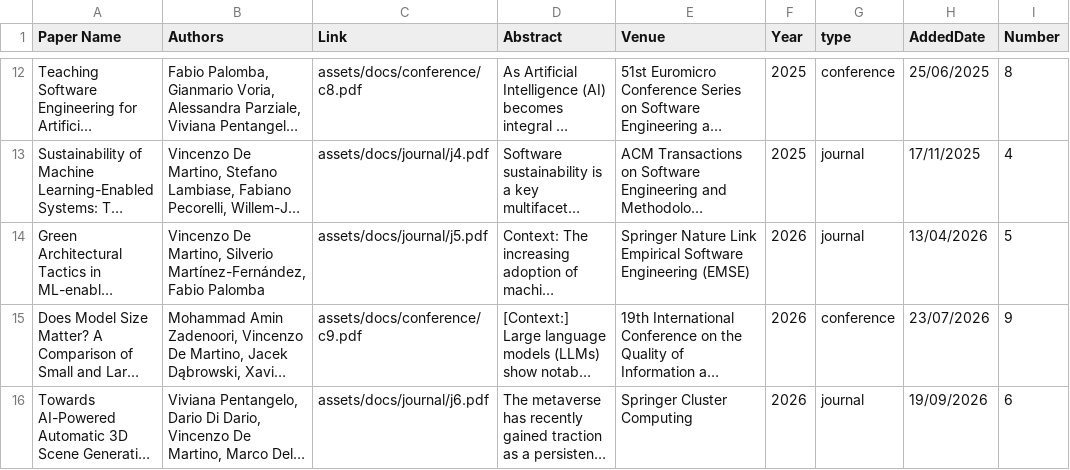
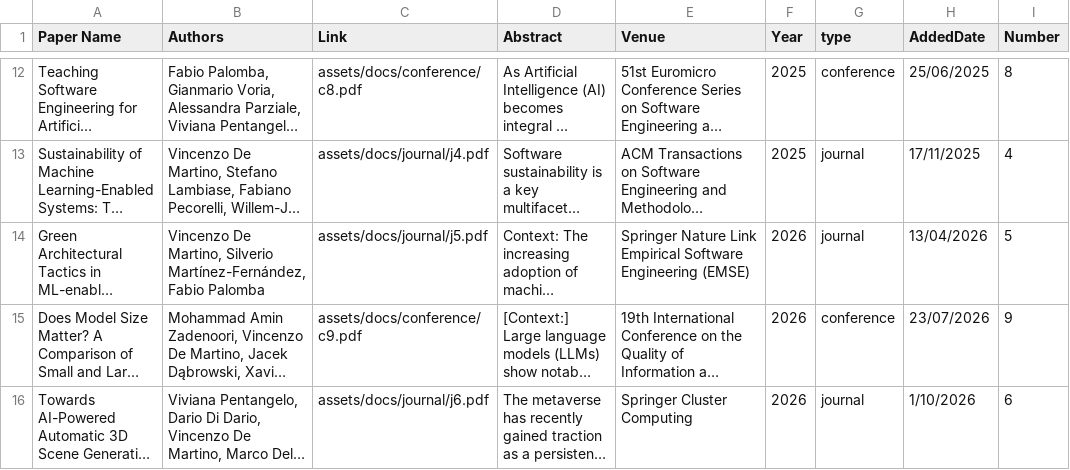
Before and after one commit to kenz097/kenz097.github.io, a CSV file: Article.csv, drawn as a sheet; only a part is shown, gaps mark what is left out; long unchanged cells end in …; the diff names each change by its address in the sheet, - before the commit and + after, or states it on an @@ line.

```diff
--- a/Article.csv
+++ b/Article.csv
-H16 (AddedDate): 19/09/2026
+H16 (AddedDate): 1/10/2026
```
Also changed, not shown: 1 other file.
